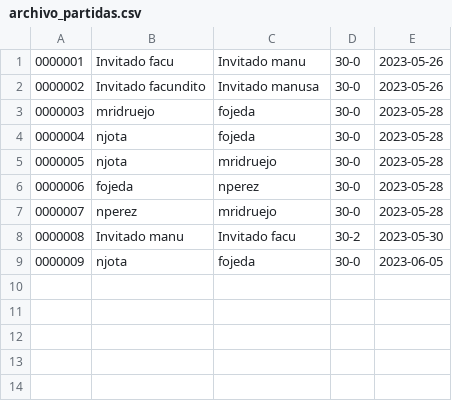
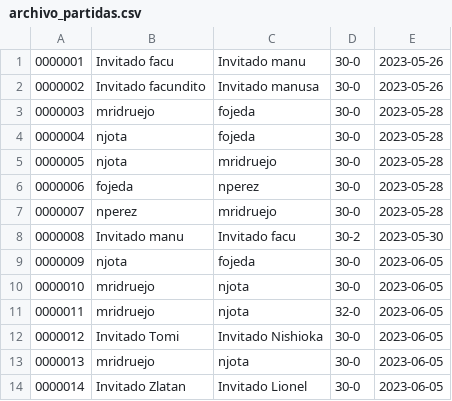
Before and after one commit to manuelridruejo/Juego-Truco, a CSV file: archivo_partidas.csv, drawn as a sheet.

```diff
--- a/archivo_partidas.csv
+++ b/archivo_partidas.csv
@@ -9 +9,6 @@
 0000009,njota,fojeda,30-0,2023-06-05
+0000010,mridruejo,njota,30-0,2023-06-05
+0000011,mridruejo,njota,32-0,2023-06-05
+0000012,Invitado Tomi,Invitado Nishioka,30-0,2023-06-05
+0000013,mridruejo,njota,30-0,2023-06-05
+0000014,Invitado Zlatan,Invitado Lionel,30-0,2023-06-05
```
Also changed, not shown: archivo_jugadores.csv, 4 other files.
